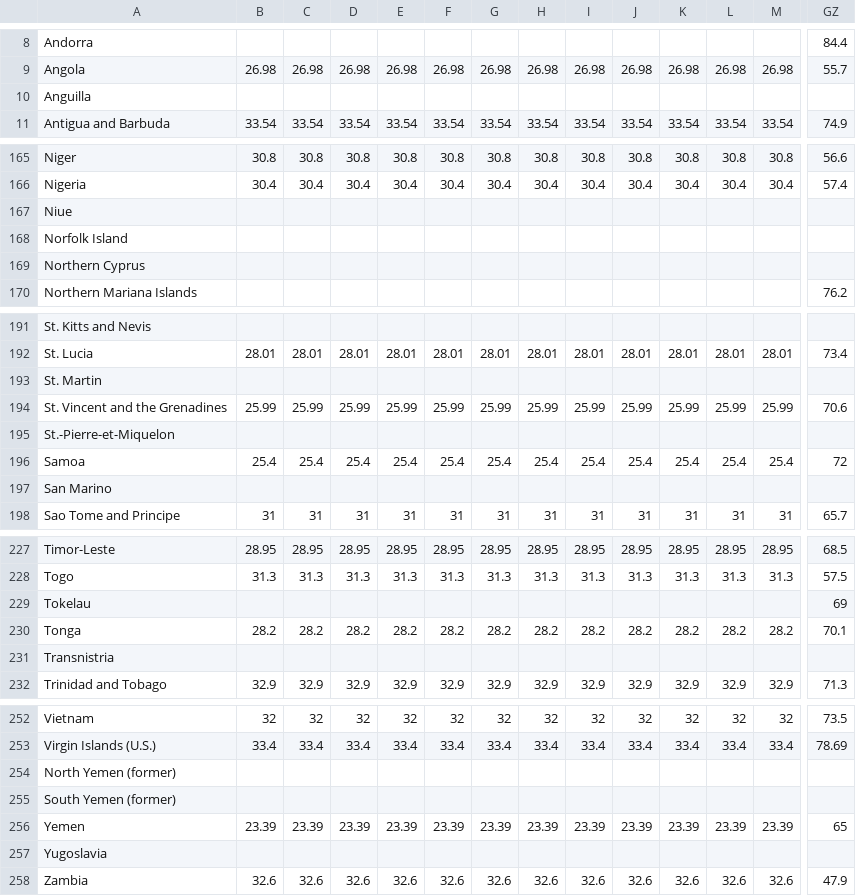
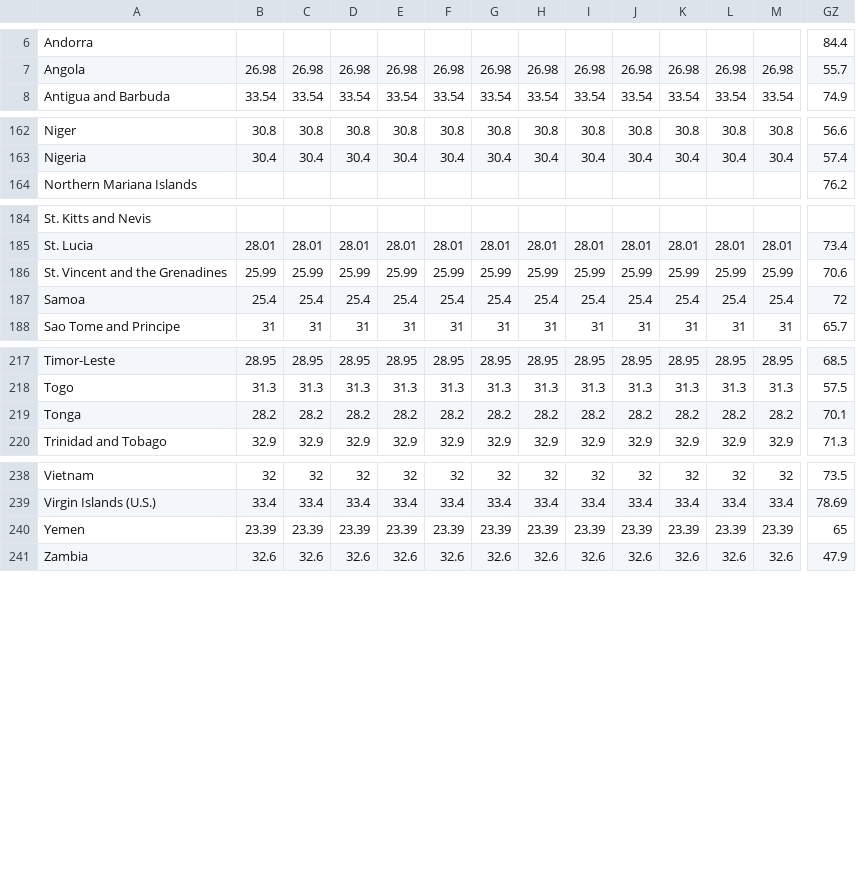
Before and after one commit to carpentries-incubator/machine-learning-novice-sklearn, a CSV file: data/gapminder-life-expectancy.csv, drawn as a sheet; only a part is shown, gaps mark what is left out; rows hold the shown columns only; the diff covers the shown part only; the diff names each change by its address in the sheet, - before the commit and + after, or states it on an @@ line.

Commit message:
cleaning data so country names match

```diff
--- a/data/gapminder-life-expectancy.csv
+++ b/data/gapminder-life-expectancy.csv
-row 10: Anguilla
-row 167: Niue
-row 168: Norfolk Island
-row 169: Northern Cyprus
-row 193: St. Martin
-row 195: St.-Pierre-et-Miquelon
-row 197: San Marino
-row 229: Tokelau |  |  |  |  |  |  |  |  |  |  |  |  | 69
-row 231: Transnistria
-row 254: North Yemen (former)
-row 255: South Yemen (former)
-row 257: Yugoslavia
```
Also changed, not shown: 5 removed rows elsewhere in this file, data/worldbank-gdp.csv.
